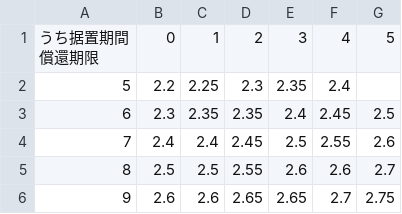
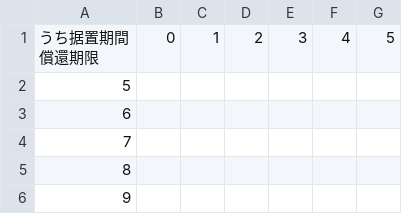
Before and after one commit to Ashihara-Y/VFM_calc, a CSV file: JRB_rates2.csv, drawn as a sheet; only a part is shown; the diff covers the shown part only.

```diff
--- a/JRB_rates2.csv
+++ b/JRB_rates2.csv
@@ -2,6 +2,6 @@
 償還期限",0,1,2,3,4,5
-5,2.2,2.25,2.3,2.35,2.4,
-6,2.3,2.35,2.35,2.4,2.45,2.5
-7,2.4,2.4,2.45,2.5,2.55,2.6
-8,2.5,2.5,2.55,2.6,2.6,2.7
-9,2.6,2.6,2.65,2.65,2.7,2.75
+5,,,,,,
+6,,,,,,
+7,,,,,,
+8,,,,,,
+9,,,,,,
```
Also changed, not shown: 126 edited cells elsewhere in this file, JGB_rates.csv, JGB_rates_PCHIP.csv, 2 other files.
